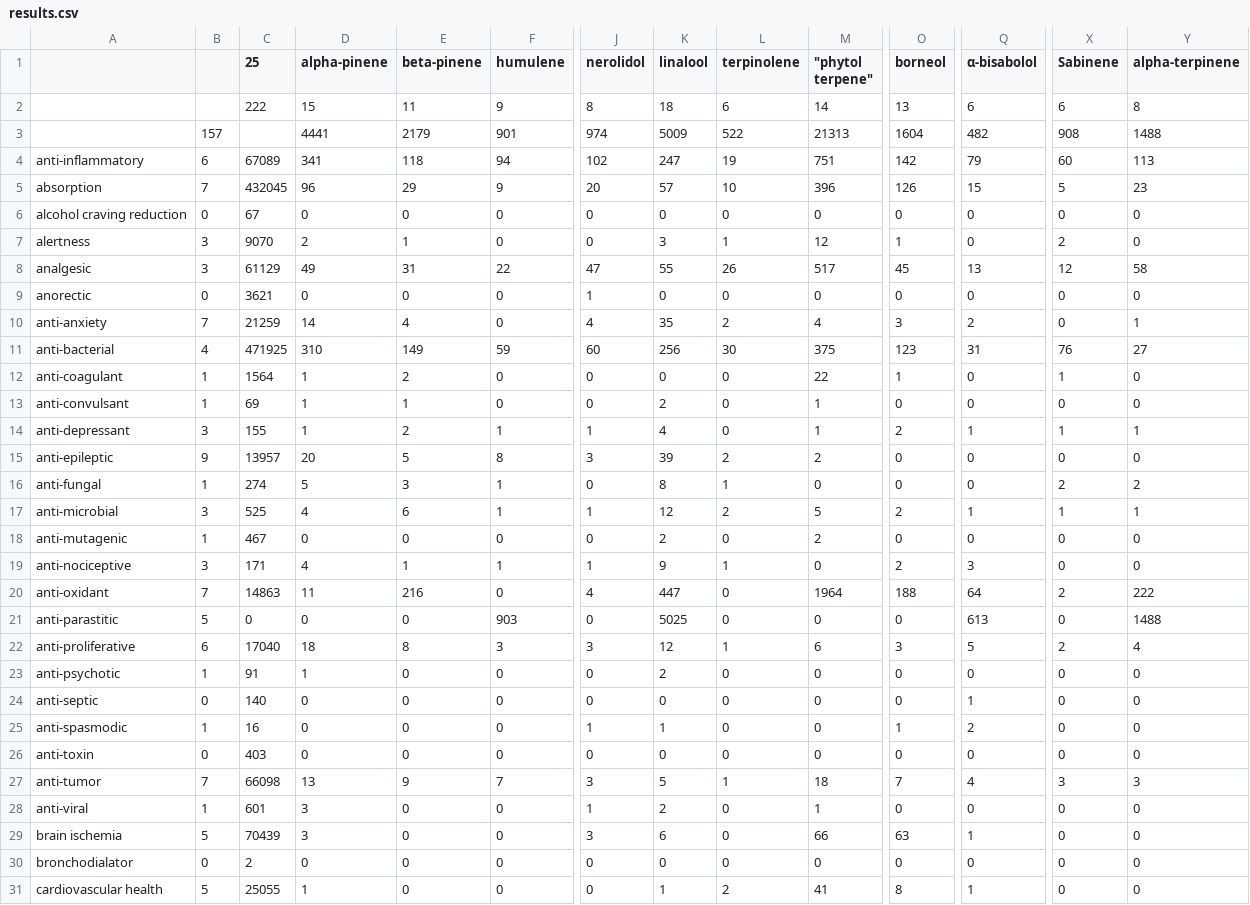
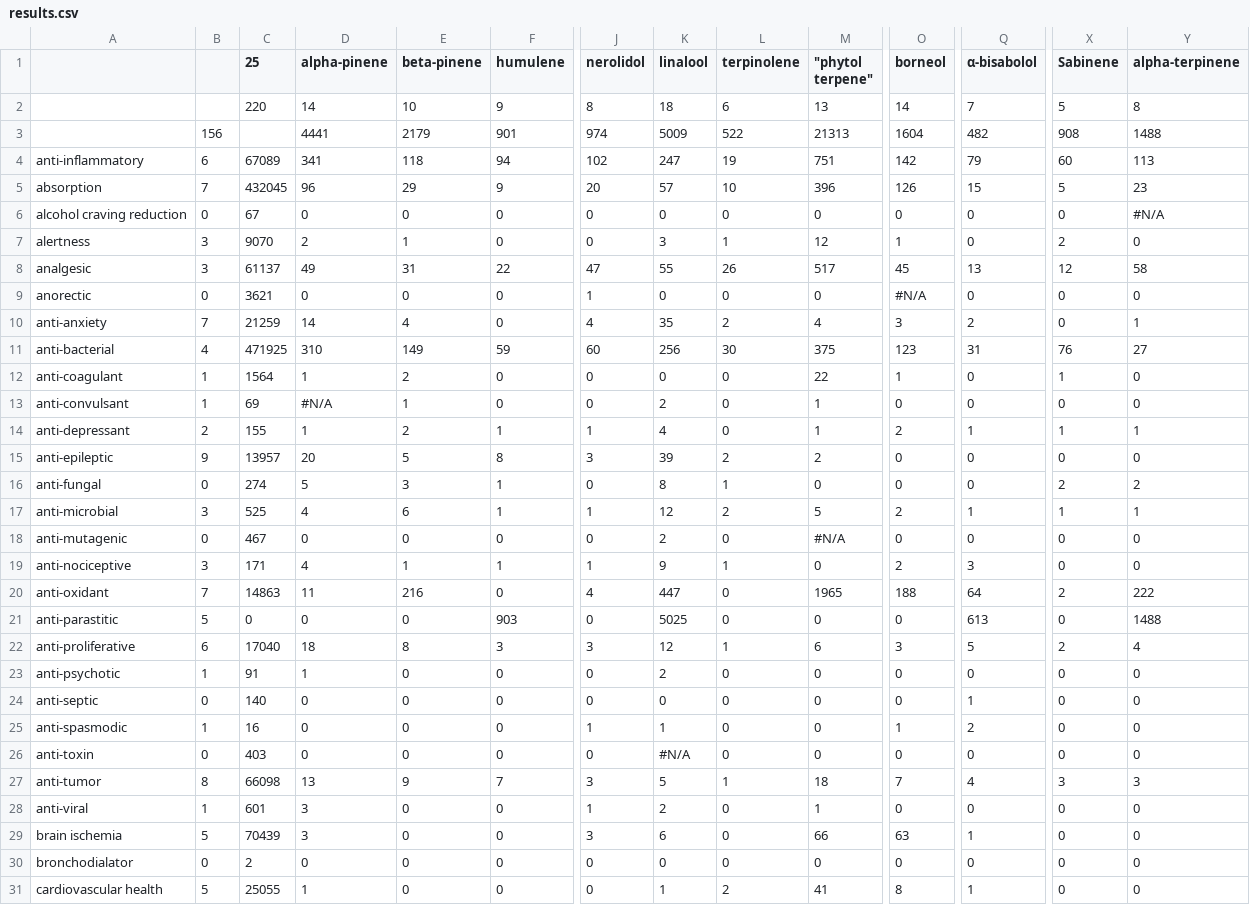
Before and after one commit to Terpedia/terpmed, a CSV file: data/results.csv, drawn as a sheet; only a part is shown, gaps mark what is left out; the diff covers the shown part only; the diff names each change by its address in the sheet, - before the commit and + after, or states it on an @@ line.

```diff
--- a/data/results.csv
+++ b/data/results.csv
-C2 (25): 222
+C2 (25): 220
-D2 (alpha-pinene): 15
+D2 (alpha-pinene): 14
-E2 (beta-pinene): 11
+E2 (beta-pinene): 10
-M2 ("phytol terpene"): 14
+M2 ("phytol terpene"): 13
-O2 (borneol): 13
+O2 (borneol): 14
-Q2 (α-bisabolol): 6
+Q2 (α-bisabolol): 7
-X2 (Sabinene): 6
+X2 (Sabinene): 5
-B3: 157
+B3: 156
-Y6 (alpha-terpinene): 0
+Y6 (alpha-terpinene): #N/A
-C8 (25): 61129
+C8 (25): 61137
-O9 (borneol): 0
+O9 (borneol): #N/A
-D13 (alpha-pinene): 1
+D13 (alpha-pinene): #N/A
-B14: 3
+B14: 2
-B16: 1
+B16: 0
-B18: 1
+B18: 0
-M18 ("phytol terpene"): 2
+M18 ("phytol terpene"): #N/A
-M20 ("phytol terpene"): 1964
+M20 ("phytol terpene"): 1965
-K26 (linalool): 0
+K26 (linalool): #N/A
-B27: 7
+B27: 8
```
Also changed, not shown: 6 edited cells elsewhere in this file, public/results.csv, 2 other files.
